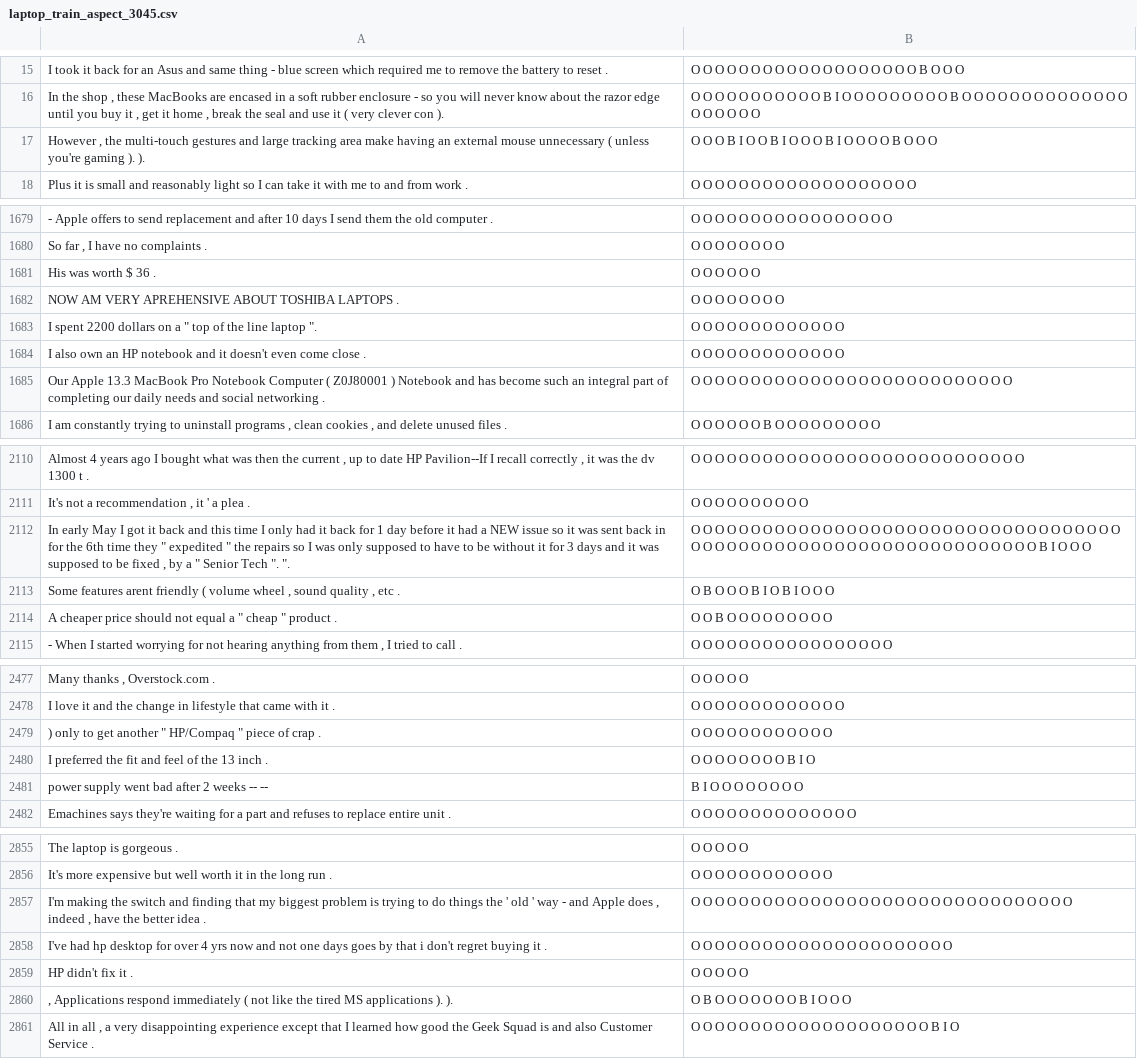
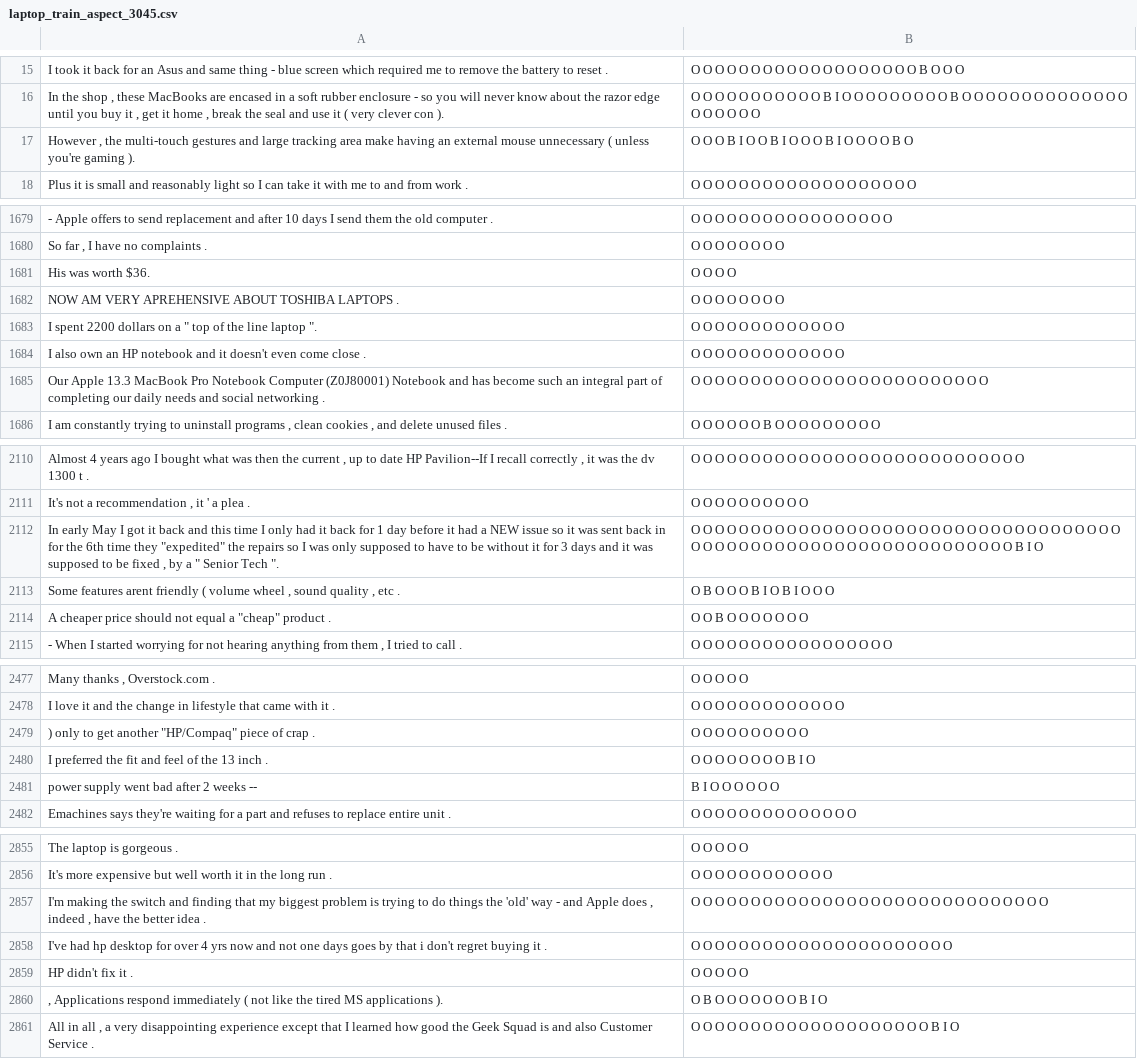
Before and after one commit to LIznzn/ABSAPreprocess, a CSV file: datasets/SemEval2014/mydata/laptop_train_aspect_3045.csv, drawn as a sheet; only a part is shown, gaps mark what is left out; the diff covers the shown part only; the diff names each change by its address in the sheet, - before the commit and + after, or states it on an @@ line.

```diff
--- a/datasets/SemEval2014/mydata/laptop_train_aspect_3045.csv
+++ b/datasets/SemEval2014/mydata/laptop_train_aspect_3045.csv
-A17: …gaming ). ).
+A17: …gaming ).
-B17: O O O B I O O B I O O O B I O O O O B O O O
+B17: O O O B I O O B I O O O B I O O O O B O
-A1681: His was worth $ 36 .
+A1681: His was worth $36.
-B1681: O O O O O O
+B1681: O O O O
-A1685: …Notebook Computer ( Z0J80001 ) Notebook and…
+A1685: …Notebook Computer (Z0J80001) Notebook and…
-B1685: …O O O O O O
+B1685: …O O O O
-A2112: …time they " expedited " the repairs so I was only supposed to have to be without it for 3 days and it was supposed to be fixed , by a " Senior Tech ". ".
+A2112: …time they "expedited" the repairs so I was only supposed to have to be without it for 3 days and it was supposed to be fixed , by a " Senior Tech ".
-B2112: …O O O O O O B I O O O
+B2112: …O O O O B I O
-A2114: …equal a " cheap " product .
+A2114: …equal a "cheap" product .
-B2114: O O B O O O O O O O O O
+B2114: O O B O O O O O O O
-A2479: …get another " HP/Compaq " piece of…
+A2479: …get another "HP/Compaq" piece of…
-B2479: O O O O O O O O O O O O
+B2479: O O O O O O O O O O
-A2481: power supply went bad after 2 weeks -- --
+A2481: power supply went bad after 2 weeks --
-B2481: B I O O O O O O O O
+B2481: B I O O O O O O
-A2857: …things the ' old ' way -…
+A2857: …things the 'old' way -…
-B2857: …O O O O O O
+B2857: …O O O O
-A2860: …applications ). ).
+A2860: …applications ).
-B2860: O B O O O O O O O B I O O O
+B2860: O B O O O O O O O B I O
```
Also changed, not shown: 148 edited cells elsewhere in this file, datasets/SemEval2014/mydata/laptop_train_join_3045.csv, datasets/SemEval2014/mydata/restaurant_train_aspect_3041.csv, 16 other files.
